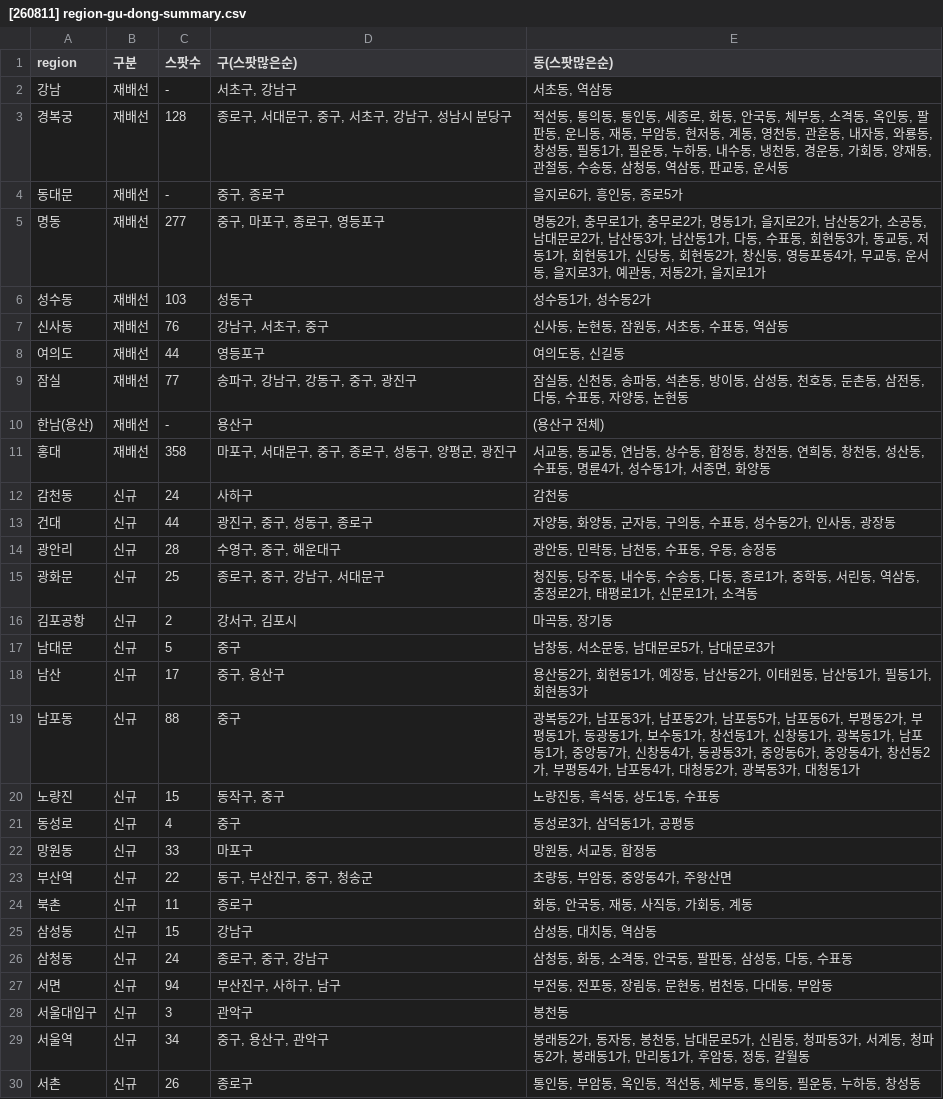
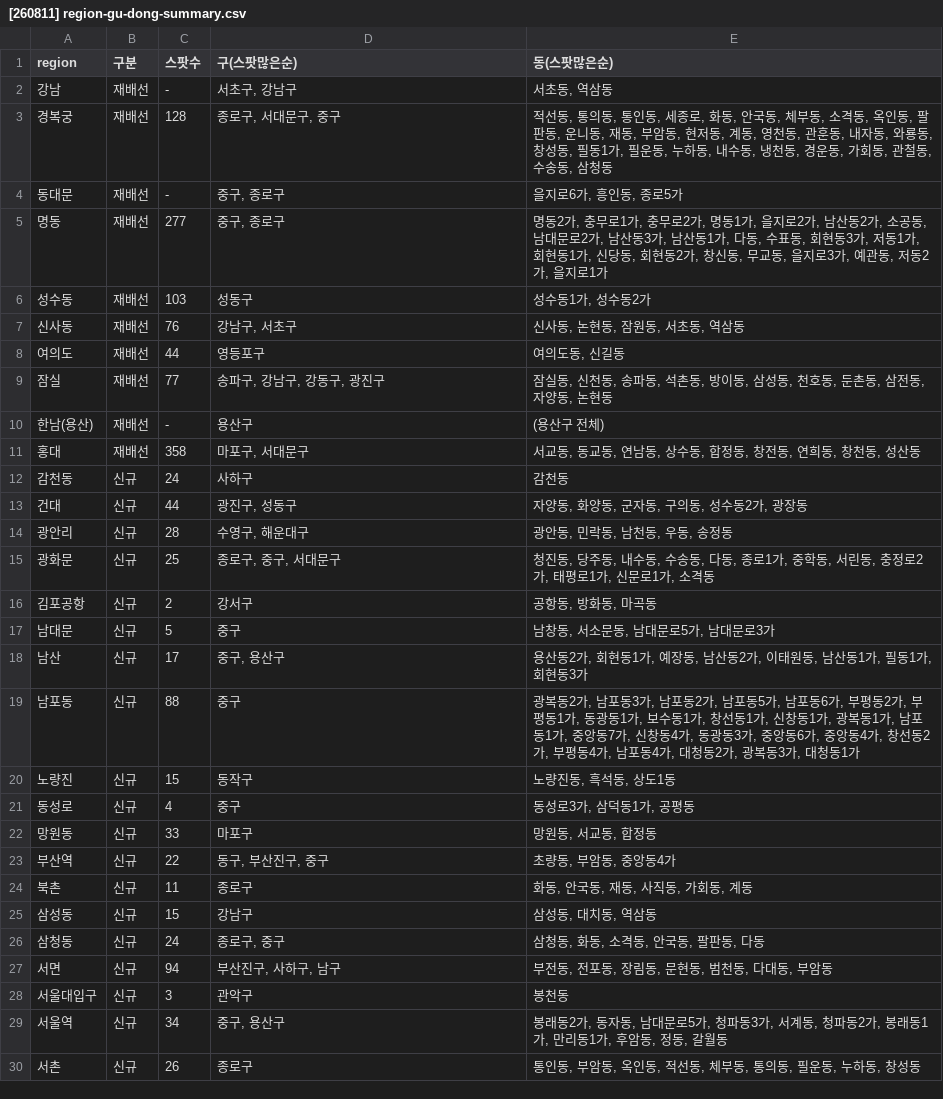
Before and after one commit to ssuyeonC/context, a CSV file: outputs/jira/region/[260811] region-gu-dong-summary.csv, drawn as a sheet; only a part is shown; the diff covers the shown part only.

Commit message:
docs: sync region legal-dong mappings

```diff
--- a/outputs/jira/region/[260811] region-gu-dong-summary.csv
+++ b/outputs/jira/region/[260811] region-gu-dong-summary.csv
@@ -2,16 +2,16 @@ region,구분,스팟수,구(스팟많은순),동(스팟많은순)
 강남,재배선,-,"서초구, 강남구","서초동, 역삼동"
-경복궁,재배선,128,"종로구, 서대문구, 중구, 서초구, 강남구, 성남시 분당구","적선동, 통의동, 통인동, 세종로, 화동, 안국동, 체부동, 소격동, 옥인동, 팔판동, 운니동, 재동, 부암동, 현저동, 계동, 영천동, 관훈동, 내자동, 와룡동, 창성동, 필동1가, 필운동, 누하동, 내수동, 냉천동, 경운동, 가회동, 양재동, 관철동, 수송동, 삼청동, 역삼동, 판교동, 운서동"
+경복궁,재배선,128,"종로구, 서대문구, 중구","적선동, 통의동, 통인동, 세종로, 화동, 안국동, 체부동, 소격동, 옥인동, 팔판동, 운니동, 재동, 부암동, 현저동, 계동, 영천동, 관훈동, 내자동, 와룡동, 창성동, 필동1가, 필운동, 누하동, 내수동, 냉천동, 경운동, 가회동, 관철동, 수송동, 삼청동"
 동대문,재배선,-,"중구, 종로구","을지로6가, 흥인동, 종로5가"
-명동,재배선,277,"중구, 마포구, 종로구, 영등포구","명동2가, 충무로1가, 충무로2가, 명동1가, 을지로2가, 남산동2가, 소공동, 남대문로2가, 남산동3가, 남산동1가, 다동, 수표동, 회현동3가, 동교동, 저동1가, 회현동1가, 신당동, 회현동2가, 창신동, 영등포동4가, 무교동, 운서동, 을지로3가, 예관동, 저동2가, 을지로1가"
+명동,재배선,277,"중구, 종로구","명동2가, 충무로1가, 충무로2가, 명동1가, 을지로2가, 남산동2가, 소공동, 남대문로2가, 남산동3가, 남산동1가, 다동, 수표동, 회현동3가, 저동1가, 회현동1가, 신당동, 회현동2가, 창신동, 무교동, 을지로3가, 예관동, 저동2가, 을지로1가"
 성수동,재배선,103,성동구,"성수동1가, 성수동2가"
-신사동,재배선,76,"강남구, 서초구, 중구","신사동, 논현동, 잠원동, 서초동, 수표동, 역삼동"
+신사동,재배선,76,"강남구, 서초구","신사동, 논현동, 잠원동, 서초동, 역삼동"
 여의도,재배선,44,영등포구,"여의도동, 신길동"
-잠실,재배선,77,"송파구, 강남구, 강동구, 중구, 광진구","잠실동, 신천동, 송파동, 석촌동, 방이동, 삼성동, 천호동, 둔촌동, 삼전동, 다동, 수표동, 자양동, 논현동"
+잠실,재배선,77,"송파구, 강남구, 강동구, 광진구","잠실동, 신천동, 송파동, 석촌동, 방이동, 삼성동, 천호동, 둔촌동, 삼전동, 자양동, 논현동"
 한남(용산),재배선,-,용산구,(용산구 전체)
-홍대,재배선,358,"마포구, 서대문구, 중구, 종로구, 성동구, 양평군, 광진구","서교동, 동교동, 연남동, 상수동, 합정동, 창전동, 연희동, 창천동, 성산동, 수표동, 명륜4가, 성수동1가, 서종면, 화양동"
+홍대,재배선,358,"마포구, 서대문구","서교동, 동교동, 연남동, 상수동, 합정동, 창전동, 연희동, 창천동, 성산동"
 감천동,신규,24,사하구,감천동
-건대,신규,44,"광진구, 중구, 성동구, 종로구","자양동, 화양동, 군자동, 구의동, 수표동, 성수동2가, 인사동, 광장동"
-광안리,신규,28,"수영구, 중구, 해운대구","광안동, 민락동, 남천동, 수표동, 우동, 송정동"
-광화문,신규,25,"종로구, 중구, 강남구, 서대문구","청진동, 당주동, 내수동, 수송동, 다동, 종로1가, 중학동, 서린동, 역삼동, 충정로2가, 태평로1가, 신문로1가, 소격동"
-김포공항,신규,2,"강서구, 김포시","마곡동, 장기동"
+건대,신규,44,"광진구, 성동구","자양동, 화양동, 군자동, 구의동, 성수동2가, 광장동"
+광안리,신규,28,"수영구, 해운대구","광안동, 민락동, 남천동, 우동, 송정동"
+광화문,신규,25,"종로구, 중구, 서대문구","청진동, 당주동, 내수동, 수송동, 다동, 종로1가, 중학동, 서린동, 충정로2가, 태평로1가, 신문로1가, 소격동"
+김포공항,신규,2,강서구,"공항동, 방화동, 마곡동"
 남대문,신규,5,중구,"남창동, 서소문동, 남대문로5가, 남대문로3가"
@@ -19,12 +19,12 @@ region,구분,스팟수,구(스팟많은순),동(스팟많은순)
 남포동,신규,88,중구,"광복동2가, 남포동3가, 남포동2가, 남포동5가, 남포동6가, 부평동2가, 부평동1가, 동광동1가, 보수동1가, 창선동1가, 신창동1가, 광복동1가, 남포동1가, 중앙동7가, 신창동4가, 동광동3가, 중앙동6가, 중앙동4가, 창선동2가, 부평동4가, 남포동4가, 대청동2가, 광복동3가, 대청동1가"
-노량진,신규,15,"동작구, 중구","노량진동, 흑석동, 상도1동, 수표동"
+노량진,신규,15,동작구,"노량진동, 흑석동, 상도1동"
 동성로,신규,4,중구,"동성로3가, 삼덕동1가, 공평동"
 망원동,신규,33,마포구,"망원동, 서교동, 합정동"
-부산역,신규,22,"동구, 부산진구, 중구, 청송군","초량동, 부암동, 중앙동4가, 주왕산면"
+부산역,신규,22,"동구, 부산진구, 중구","초량동, 부암동, 중앙동4가"
 북촌,신규,11,종로구,"화동, 안국동, 재동, 사직동, 가회동, 계동"
 삼성동,신규,15,강남구,"삼성동, 대치동, 역삼동"
-삼청동,신규,24,"종로구, 중구, 강남구","삼청동, 화동, 소격동, 안국동, 팔판동, 삼성동, 다동, 수표동"
+삼청동,신규,24,"종로구, 중구","삼청동, 화동, 소격동, 안국동, 팔판동, 다동"
 서면,신규,94,"부산진구, 사하구, 남구","부전동, 전포동, 장림동, 문현동, 범천동, 다대동, 부암동"
 서울대입구,신규,3,관악구,봉천동
-서울역,신규,34,"중구, 용산구, 관악구","봉래동2가, 동자동, 봉천동, 남대문로5가, 신림동, 청파동3가, 서계동, 청파동2가, 봉래동1가, 만리동1가, 후암동, 정동, 갈월동"
+서울역,신규,34,"중구, 용산구","봉래동2가, 동자동, 남대문로5가, 청파동3가, 서계동, 청파동2가, 봉래동1가, 만리동1가, 후암동, 정동, 갈월동"
 서촌,신규,26,종로구,"통인동, 부암동, 옥인동, 적선동, 체부동, 통의동, 필운동, 누하동, 창성동"
```
Also changed, not shown: 1 added row and 10 edited cells elsewhere in this file.
